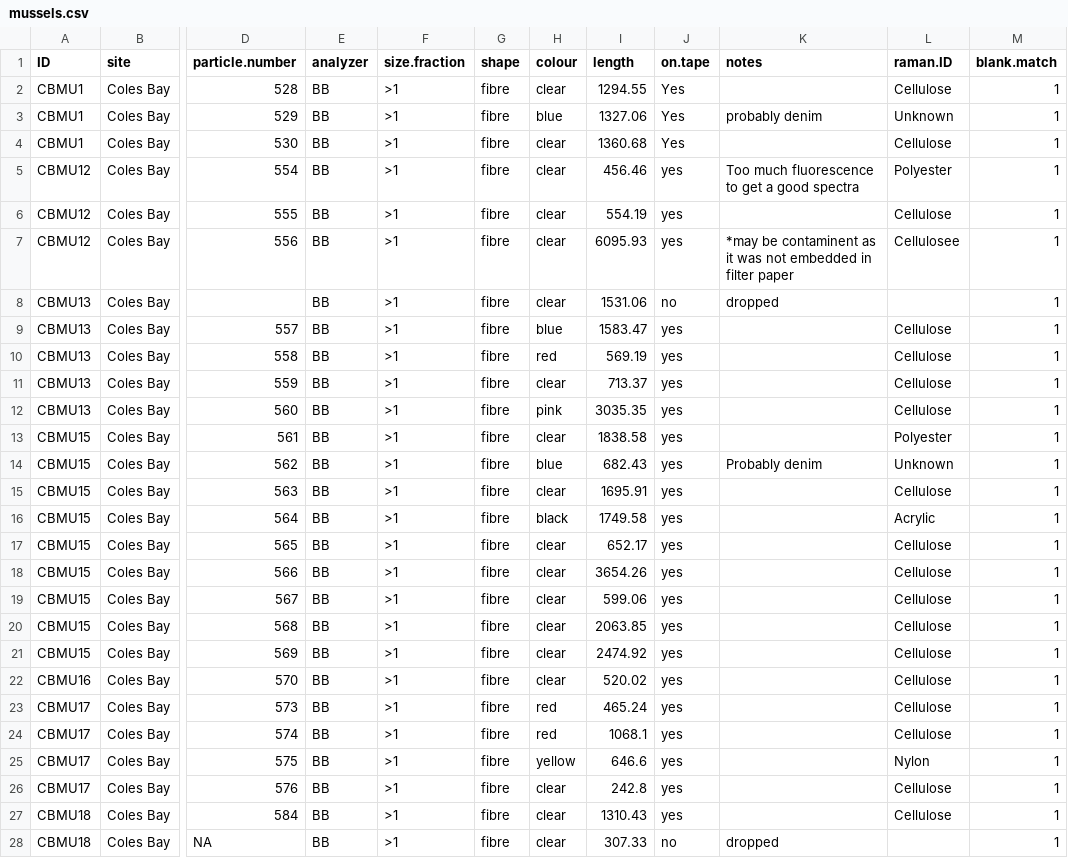
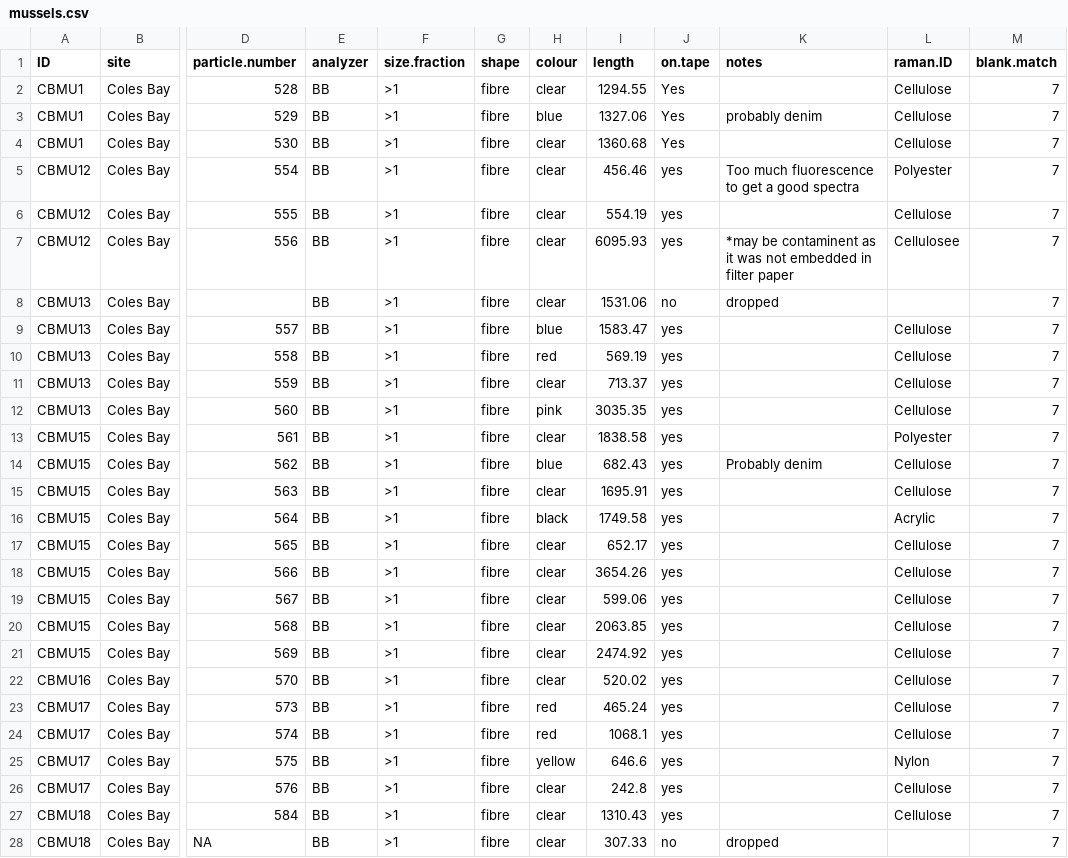
Before and after one commit to GCov/Covernton_et_al_2021_MPs_and_food_webs, a CSV file: mussels.csv, drawn as a sheet; only a part is shown, gaps mark what is left out; the diff covers the shown part only; the diff names each change by its address in the sheet, - before the commit and + after, or states it on an @@ line.

```diff
--- a/mussels.csv
+++ b/mussels.csv
-M2:M28 (blank.match): 1
+M2:M28 (blank.match): 7
-L3 (raman.ID): Unknown
+L3 (raman.ID): Cellulose
-L14 (raman.ID): Unknown
+L14 (raman.ID): Cellulose
```
Also changed, not shown: 139 edited cells elsewhere in this file, clams.csv, plankton_jars.csv, 8 other files.
